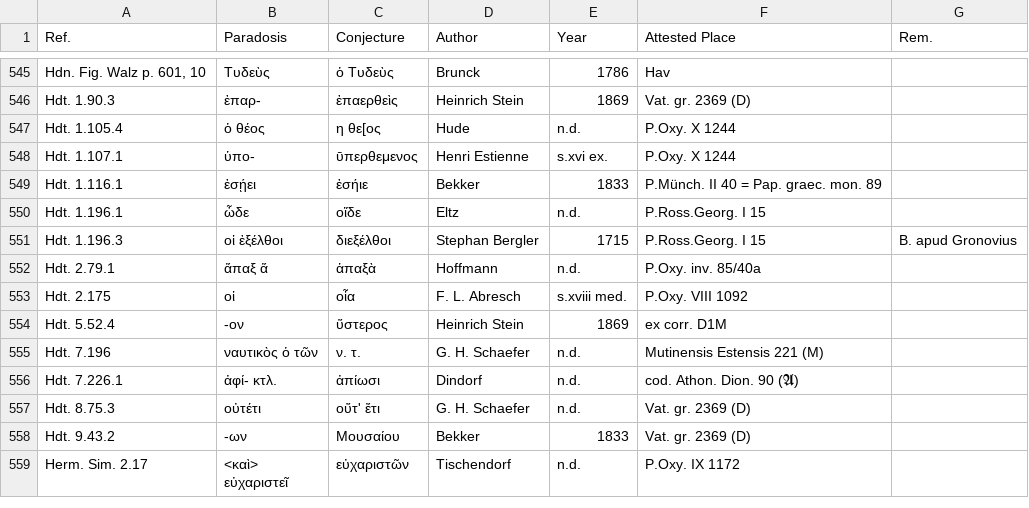
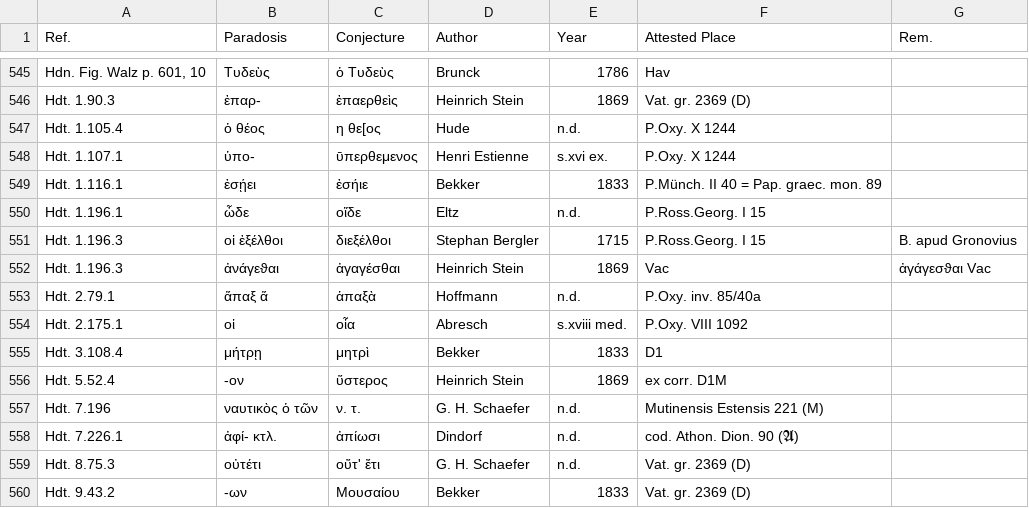
Before and after one commit to t18d/attested-conjectures, a CSV file: attested-conjectures.csv, drawn as a sheet; only a part is shown, gaps mark what is left out; the shorter side is filled out with more unchanged rows.

Commit message:
Update attested-conjectures.csv

```diff
--- a/attested-conjectures.csv
+++ b/attested-conjectures.csv
@@ -551,4 +551,6 @@ Hdt. 1.196.1,ὧδε,οἵδε,Eltz,n.d.,P.Ross.Georg. I 15,
 Hdt. 1.196.3,οἱ ἐξέλθοι,διεξέλθοι,Stephan Bergler,1715,P.Ross.Georg. I 15,B. apud Gronovius
+Hdt. 1.196.3,ἀνάγεϑαι,ἀγαγέσθαι,Heinrich Stein,1869,Vac,ἀγάγεσϑαι Vac
 Hdt. 2.79.1,ἅπαξ ἅ,ἁπαξὰ,Hoffmann,n.d.,P.Oxy. inv. 85/40a,
-Hdt. 2.175,οἱ,οἷα,F. L. Abresch,s.xviii med.,P.Oxy. VIII 1092,
+Hdt. 2.175.1,οἱ,οἷα,Abresch,s.xviii med.,P.Oxy. VIII 1092,
+Hdt. 3.108.4,μήτρῃ,μητρὶ,Bekker,1833,D1,
 Hdt. 5.52.4,-ον,ὕστερος,Heinrich Stein,1869,ex corr. D1M,
```
